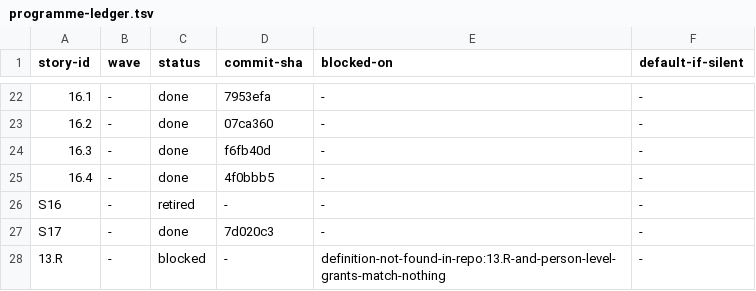
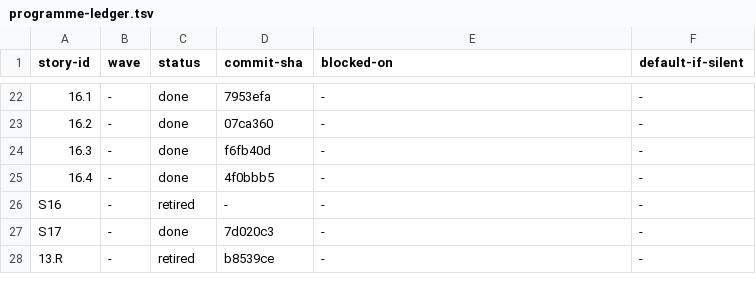
Before and after one commit to dniasoff/myshadchan, a TSV file: docs/programme-ledger.tsv, drawn as a sheet; only a part is shown, gaps mark what is left out.

Commit message:
Retire 13.R: a decision row overtaken by its own implementation
13.R was never a story. git log -S shows it created in 54a19f9, 'Record
2026-08-10 owner decisions', alongside S16 and S17, carrying the
default-if-silent 'person-level-grants-rework'. That is why no spec exists
for it and why searching the repo for a definition finds nothing.

Its substance had already shipped. child_grants.target_single_id IS the
person-level model — 01_tables.sql:1346 says so outright, 'The grant is
per-child (target_single_id)' — and it landed in b8539ce, Story 13.1, on
2026-08-09. The row recording the decision to do the rework was written on
2026-08-10, the day after. What remains of its scope is Stories 13.3 and
13.4, whose gating decisions E13-D6 and E13-D8 the owner answered tonight.
There is no third piece of work behind it.

The commit-sha column points at b8539ce rather than staying blank, so the
row records where it happened instead of simply disappearing. Its
default-if-silent is cleared: a retired row still carrying a default is what
sends a future orchestrator at work nobody wants done.

Every remaining ledger row is now real work — 13.3 unblocked and ready, 13.4
behind it, 15.6 on the S-item residue. No phantoms.

```diff
--- a/docs/programme-ledger.tsv
+++ b/docs/programme-ledger.tsv
@@ -27,2 +27,2 @@ S16	-	retired	-	-	-
 S17	-	done	7d020c3	-	-
-13.R	-	blocked	-	definition-not-found-in-repo:13.R-and-person-level-grants-match-nothing	-
+13.R	-	retired	b8539ce	-	-
```
